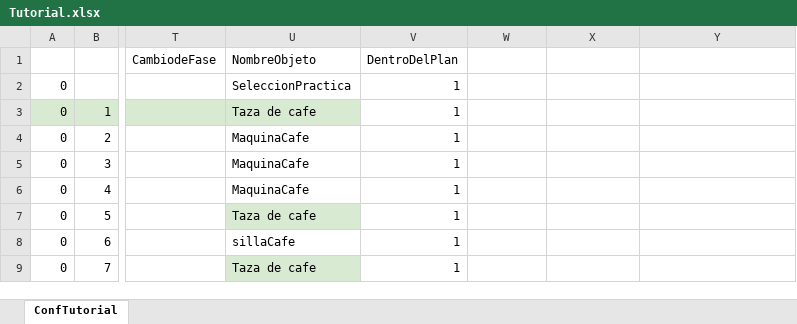
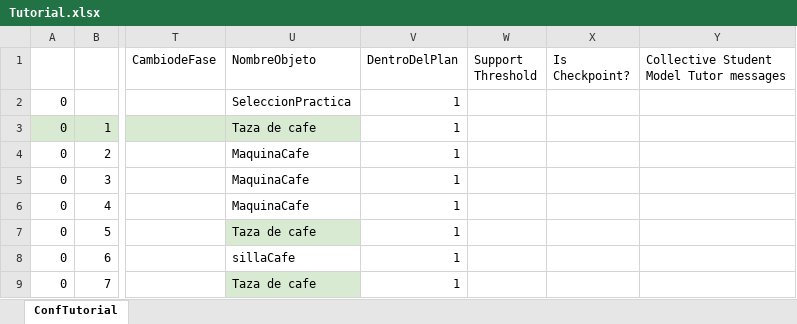
Before and after one commit to IvanRibakov/decoITS, an Excel workbook: DomainConf/Tutorial.xlsx, sheet ConfTutorial, drawn as a sheet; only a part is shown, gaps mark what is left out; values as stored, in another font and other column widths than the file's, no borders; the diff names each change by its address in the sheet, - before the commit and + after, or states it on an @@ line.

Commit message:
Configuring Collective Model action support threshold individually for each of the actions in spreadsheet

```diff
--- a/DomainConf/Tutorial.xlsx (sheet ConfTutorial)
+++ b/DomainConf/Tutorial.xlsx (sheet ConfTutorial)
-W1: (empty)
+W1: Support Threshold
-X1: (empty)
+X1: Is Checkpoint?
-Y1: (empty)
+Y1: Collective Student Model Tutor messages
```
Also changed, not shown: 4 other files.
